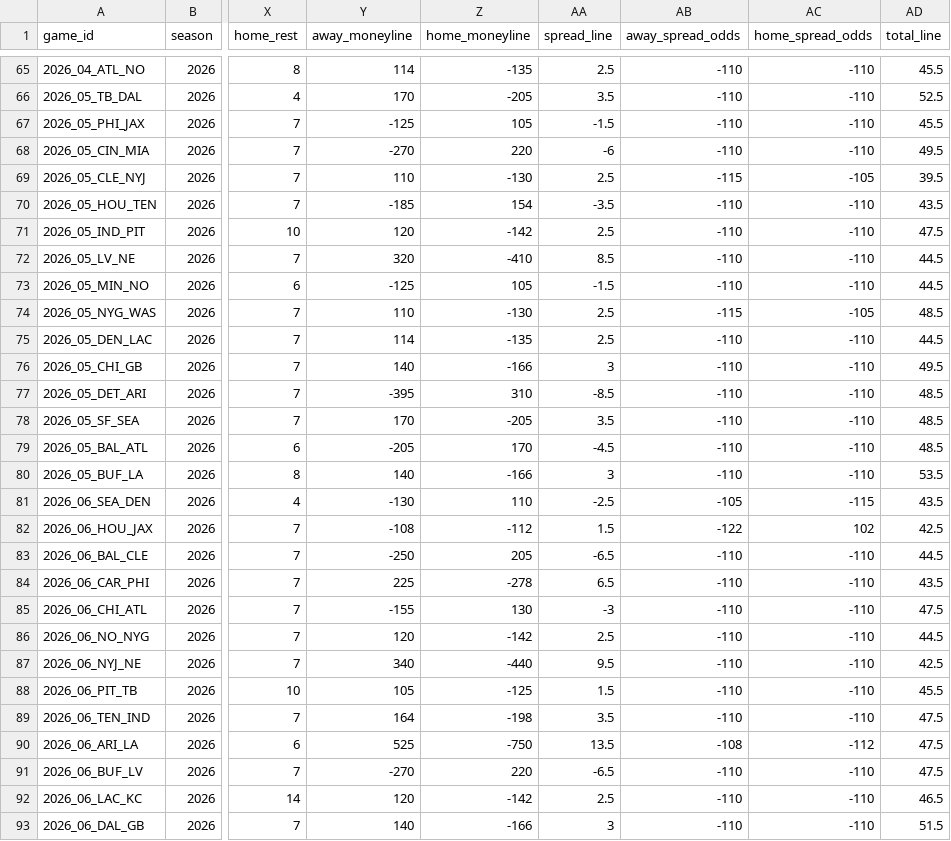
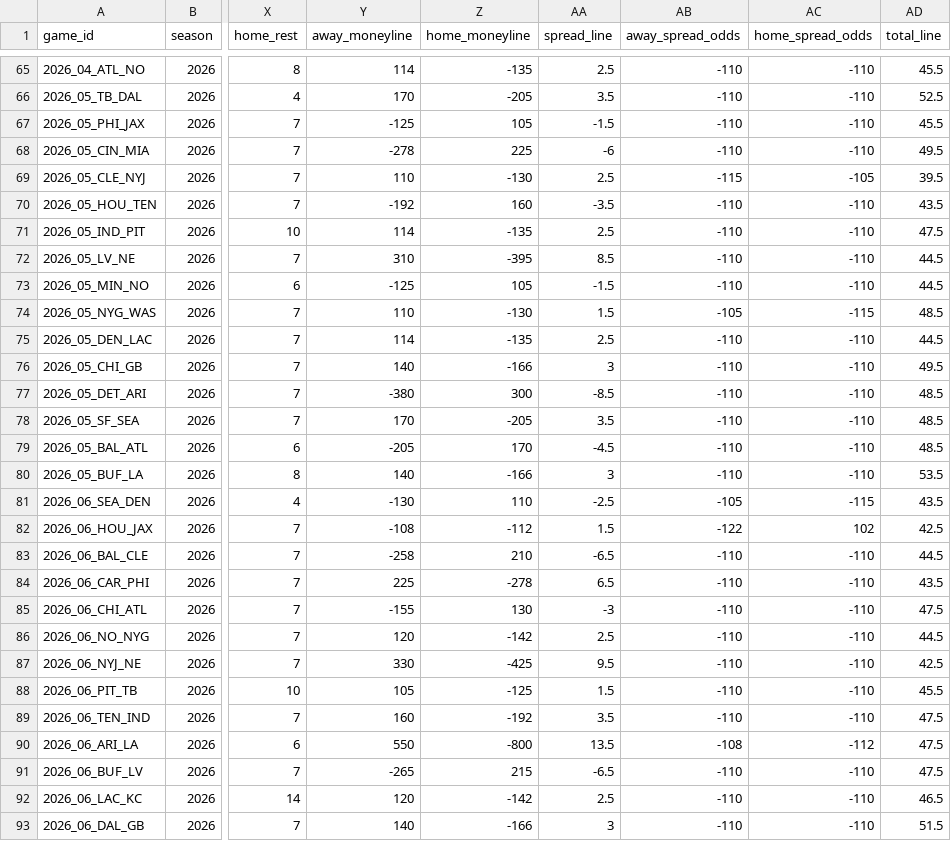
Before and after one commit to anthonydellapia1117/yeahthatfantasyleague, a CSV file: docs/ffopportunity/schedule_2026.csv, drawn as a sheet; only a part is shown, gaps mark what is left out; the diff covers the shown part only; the diff names each change by its address in the sheet, - before the commit and + after, or states it on an @@ line.

```diff
--- a/docs/ffopportunity/schedule_2026.csv
+++ b/docs/ffopportunity/schedule_2026.csv
-Y68 (away_moneyline): -270
+Y68 (away_moneyline): -278
-Z68 (home_moneyline): 220
+Z68 (home_moneyline): 225
-Y70 (away_moneyline): -185
+Y70 (away_moneyline): -192
-Z70 (home_moneyline): 154
+Z70 (home_moneyline): 160
-Y71 (away_moneyline): 120
+Y71 (away_moneyline): 114
-Z71 (home_moneyline): -142
+Z71 (home_moneyline): -135
-Y72 (away_moneyline): 320
+Y72 (away_moneyline): 310
-Z72 (home_moneyline): -410
+Z72 (home_moneyline): -395
-AA74 (spread_line): 2.5
+AA74 (spread_line): 1.5
-AB74 (away_spread_odds): -115
+AB74 (away_spread_odds): -105
-AC74 (home_spread_odds): -105
+AC74 (home_spread_odds): -115
-Y77 (away_moneyline): -395
+Y77 (away_moneyline): -380
-Z77 (home_moneyline): 310
+Z77 (home_moneyline): 300
-Y83 (away_moneyline): -250
+Y83 (away_moneyline): -258
-Z83 (home_moneyline): 205
+Z83 (home_moneyline): 210
-Y87 (away_moneyline): 340
+Y87 (away_moneyline): 330
-Z87 (home_moneyline): -440
+Z87 (home_moneyline): -425
-Y89 (away_moneyline): 164
+Y89 (away_moneyline): 160
-Z89 (home_moneyline): -198
+Z89 (home_moneyline): -192
-Y90 (away_moneyline): 525
+Y90 (away_moneyline): 550
-Z90 (home_moneyline): -750
+Z90 (home_moneyline): -800
-Y91 (away_moneyline): -270
+Y91 (away_moneyline): -265
-Z91 (home_moneyline): 220
+Z91 (home_moneyline): 215
```
Also changed, not shown: 72 edited cells elsewhere in this file, 14 other files.
